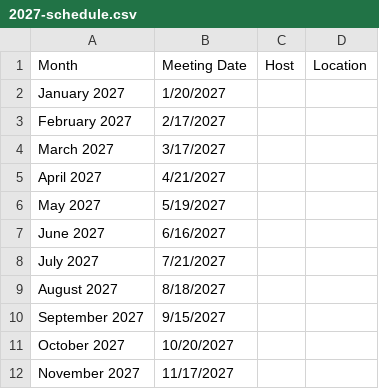
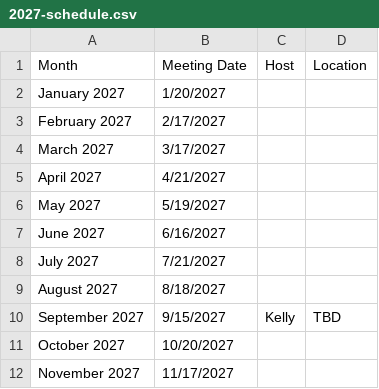
Before and after one commit to kellybearclawz/bookclub, a CSV file: 2027-schedule.csv, drawn as a sheet.

Commit message:
Schedule: Kelly signed up for 9/15/2027

```diff
--- a/2027-schedule.csv
+++ b/2027-schedule.csv
@@ -9,3 +9,3 @@ July 2027,7/21/2027,,
 August 2027,8/18/2027,,
-September 2027,9/15/2027,,
+September 2027,9/15/2027,Kelly,TBD
 October 2027,10/20/2027,,
```
